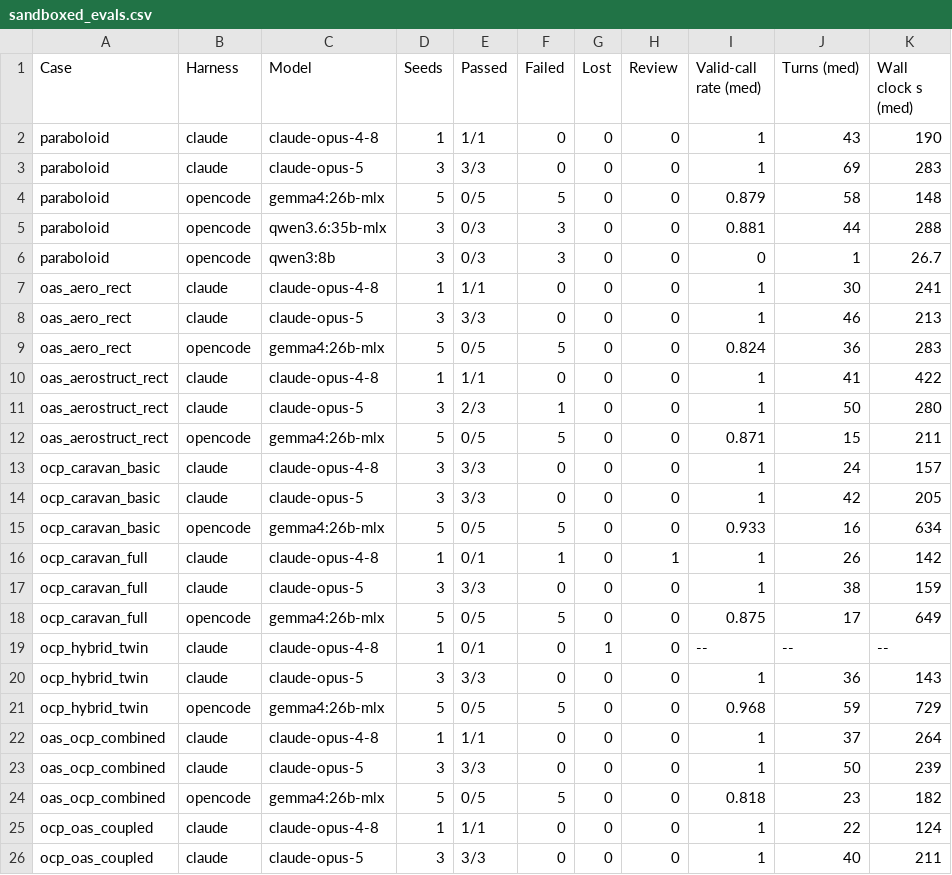
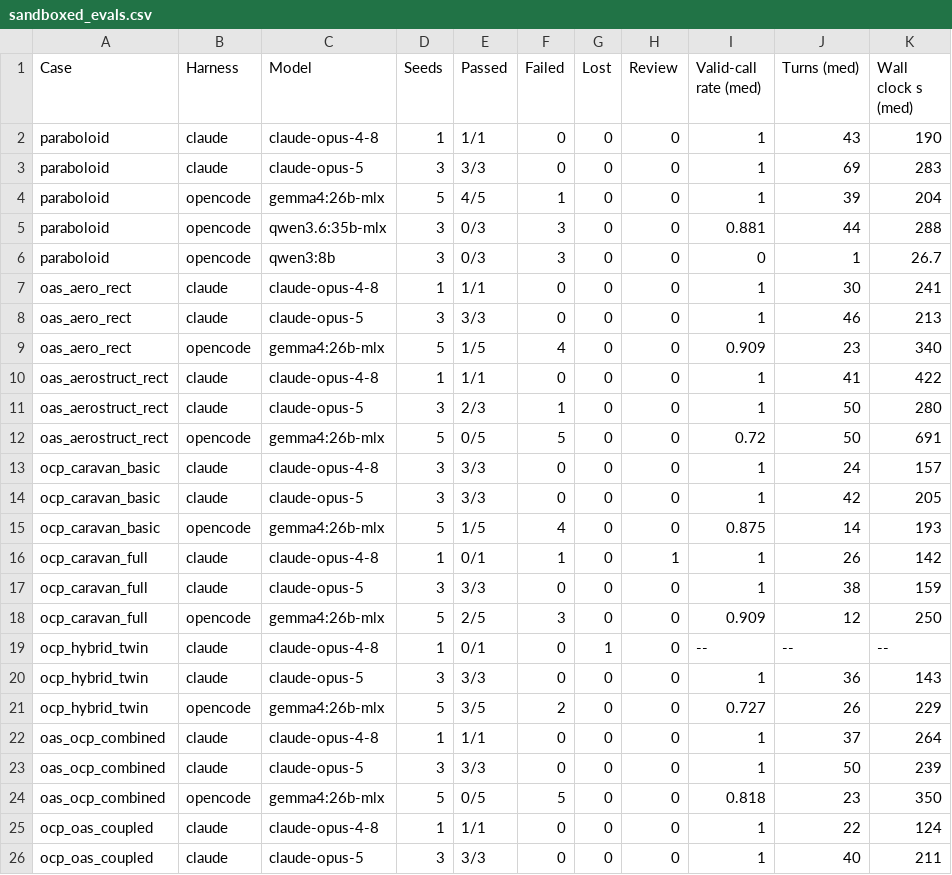
Before and after one commit to muroc-aero/the-hangar, a CSV file: paper/tables/sandboxed_evals.csv, drawn as a sheet; only a part is shown; the diff covers the shown part only.

```diff
--- a/paper/tables/sandboxed_evals.csv
+++ b/paper/tables/sandboxed_evals.csv
@@ -3,3 +3,3 @@ paraboloid,claude,claude-opus-4-8,1,1/1,0,0,0,1,43,190
 paraboloid,claude,claude-opus-5,3,3/3,0,0,0,1,69,283
-paraboloid,opencode,gemma4:26b-mlx,5,0/5,5,0,0,0.879,58,148
+paraboloid,opencode,gemma4:26b-mlx,5,4/5,1,0,0,1,39,204
 paraboloid,opencode,qwen3.6:35b-mlx,3,0/3,3,0,0,0.881,44,288
@@ -8,18 +8,18 @@ oas_aero_rect,claude,claude-opus-4-8,1,1/1,0,0,0,1,30,241
 oas_aero_rect,claude,claude-opus-5,3,3/3,0,0,0,1,46,213
-oas_aero_rect,opencode,gemma4:26b-mlx,5,0/5,5,0,0,0.824,36,283
+oas_aero_rect,opencode,gemma4:26b-mlx,5,1/5,4,0,0,0.909,23,340
 oas_aerostruct_rect,claude,claude-opus-4-8,1,1/1,0,0,0,1,41,422
 oas_aerostruct_rect,claude,claude-opus-5,3,2/3,1,0,0,1,50,280
-oas_aerostruct_rect,opencode,gemma4:26b-mlx,5,0/5,5,0,0,0.871,15,211
+oas_aerostruct_rect,opencode,gemma4:26b-mlx,5,0/5,5,0,0,0.72,50,691
 ocp_caravan_basic,claude,claude-opus-4-8,3,3/3,0,0,0,1,24,157
 ocp_caravan_basic,claude,claude-opus-5,3,3/3,0,0,0,1,42,205
-ocp_caravan_basic,opencode,gemma4:26b-mlx,5,0/5,5,0,0,0.933,16,634
+ocp_caravan_basic,opencode,gemma4:26b-mlx,5,1/5,4,0,0,0.875,14,193
 ocp_caravan_full,claude,claude-opus-4-8,1,0/1,1,0,1,1,26,142
 ocp_caravan_full,claude,claude-opus-5,3,3/3,0,0,0,1,38,159
-ocp_caravan_full,opencode,gemma4:26b-mlx,5,0/5,5,0,0,0.875,17,649
+ocp_caravan_full,opencode,gemma4:26b-mlx,5,2/5,3,0,0,0.909,12,250
 ocp_hybrid_twin,claude,claude-opus-4-8,1,0/1,0,1,0,--,--,--
 ocp_hybrid_twin,claude,claude-opus-5,3,3/3,0,0,0,1,36,143
-ocp_hybrid_twin,opencode,gemma4:26b-mlx,5,0/5,5,0,0,0.968,59,729
+ocp_hybrid_twin,opencode,gemma4:26b-mlx,5,3/5,2,0,0,0.727,26,229
 oas_ocp_combined,claude,claude-opus-4-8,1,1/1,0,0,0,1,37,264
 oas_ocp_combined,claude,claude-opus-5,3,3/3,0,0,0,1,50,239
-oas_ocp_combined,opencode,gemma4:26b-mlx,5,0/5,5,0,0,0.818,23,182
+oas_ocp_combined,opencode,gemma4:26b-mlx,5,0/5,5,0,0,0.818,23,350
 ocp_oas_coupled,claude,claude-opus-4-8,1,1/1,0,0,0,1,22,124
```
Also changed, not shown: 22 edited cells elsewhere in this file, 3 other files.
